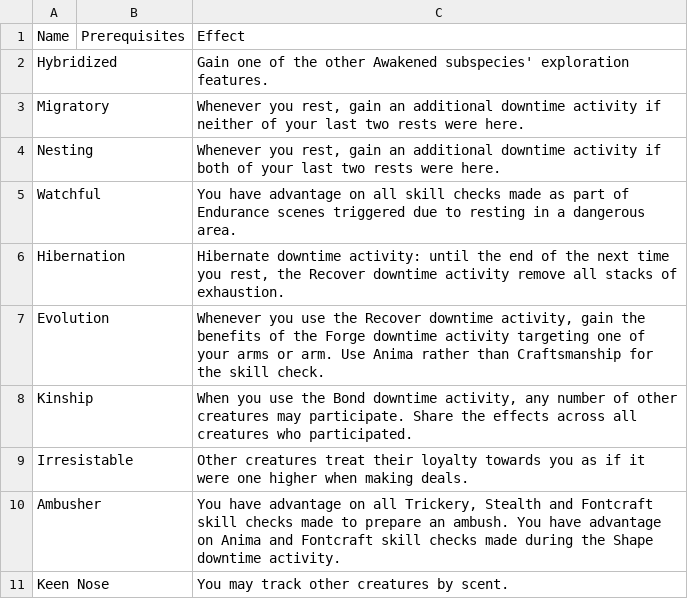
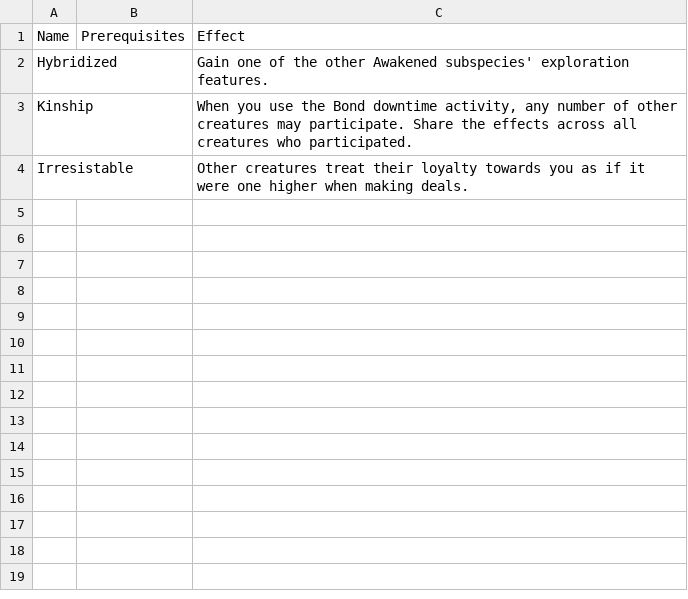
Before and after one commit to Leafwing-Studios/fonts-of-power, a CSV file: docs/src/character-options/species/awakened/exploration_feats.csv, drawn as a sheet.

Commit message:
Monstrous exploration feats

```diff
--- a/docs/src/character-options/species/awakened/exploration_feats.csv
+++ b/docs/src/character-options/species/awakened/exploration_feats.csv
@@ -2,10 +2,3 @@
 "Hybridized",,"Gain one of the other Awakened subspecies' exploration features."
-"Migratory",,"Whenever you rest, gain an additional downtime activity if neither of your last two rests were here."
-"Nesting",,"Whenever you rest, gain an additional downtime activity if both of your last two rests were here."
-"Watchful",,"You have advantage on all skill checks made as part of Endurance scenes triggered due to resting in a dangerous area."
-"Hibernation",,"Hibernate downtime activity: until the end of the next time you rest, the Recover downtime activity remove all stacks of exhaustion."
-"Evolution",,"Whenever you use the Recover downtime activity, gain the benefits of the Forge downtime activity targeting one of your arms or arm. Use Anima rather than Craftsmanship for the skill check."
 "Kinship",,"When you use the Bond downtime activity, any number of other creatures may participate. Share the effects across all creatures who participated."
 "Irresistable",,"Other creatures treat their loyalty towards you as if it were one higher when making deals."
-"Ambusher",,"You have advantage on all Trickery, Stealth and Fontcraft skill checks made to prepare an ambush. You have advantage on Anima and Fontcraft skill checks made during the Shape downtime activity."
-"Keen Nose",,"You may track other creatures by scent."
```
Also changed, not shown: docs/src/character-options/classes/touched/combat_feats.csv, docs/src/character-options/classes/wildshaper/combat_feats.csv, 3 other files.
